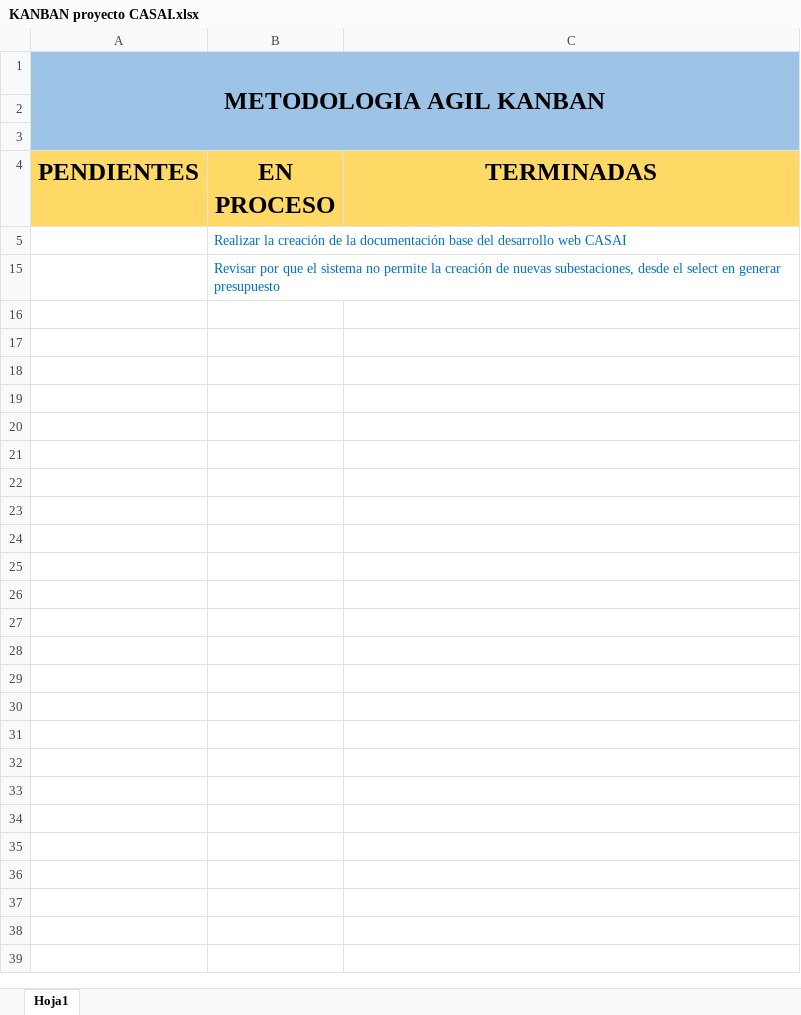
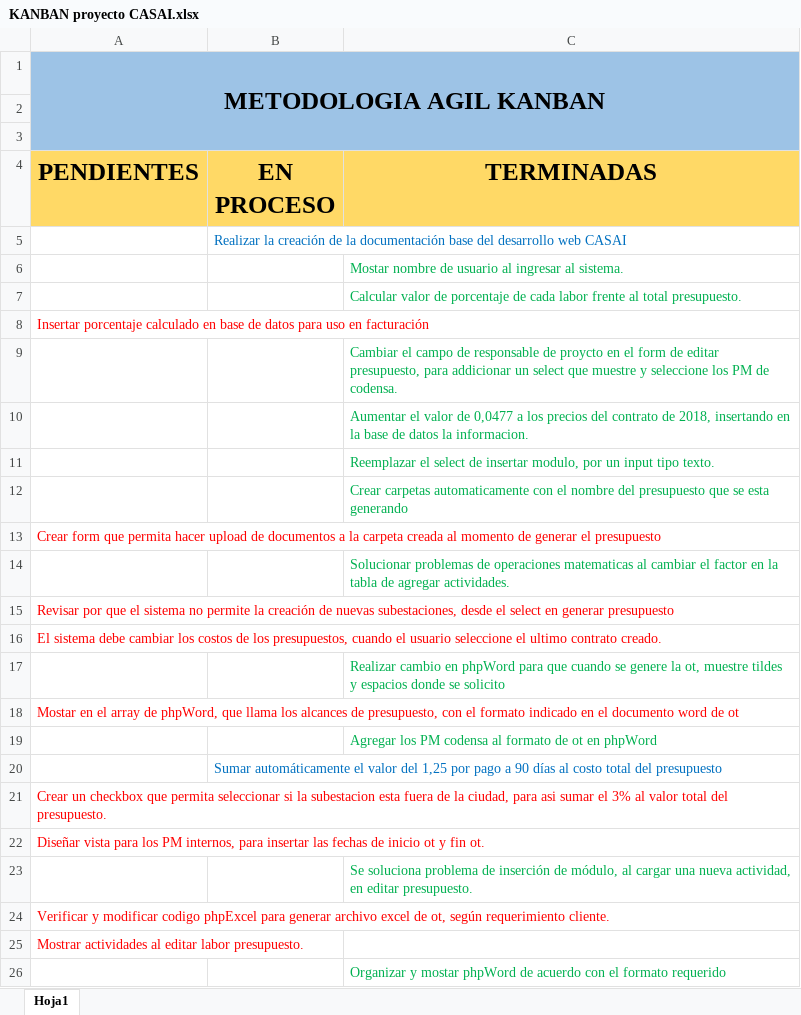
Before and after one commit to sneiderueda/casai, an Excel workbook: KANBAN proyecto CASAI.xlsx, sheet Hoja1, drawn as a sheet; values as stored, in another font and other column widths than the file's, no borders; conditional formats not drawn; addresses are those after the commit; the diff names each change by its address in the sheet, - before the commit and + after, or states it on an @@ line.

Commit message:
Se agregan PM codensa a formato phpWord en lib. Formatos

```diff
--- a/KANBAN proyecto CASAI.xlsx (sheet Hoja1)
+++ b/KANBAN proyecto CASAI.xlsx (sheet Hoja1)
@@ row 6 unhidden:  |  | Mostar nombre de usuario al ingresar al sistema. @@
@@ row 7 unhidden:  |  | Calcular valor de porcentaje de cada labor frente al total presupuesto. @@
@@ row 8 unhidden: Insertar porcentaje calculado en base de datos para uso en facturación @@
@@ row 9 unhidden:  |  | Cambiar el campo de responsable de proycto en el form de editar presupuesto, para addicionar un select que muestre y seleccione los PM de codensa. @@
@@ row 10 unhidden:  |  | Aumentar el valor de 0,0477 a los precios del contrato de 2018, insertando en la base de datos la informacion. @@
@@ row 11 unhidden:  |  | Reemplazar el select de insertar modulo, por un input tipo texto. @@
@@ row 12 unhidden:  |  | Crear carpetas automaticamente con el nombre del presupuesto que se esta generando @@
@@ row 13 unhidden: Crear form que permita hacer upload de documentos a la carpeta creada al momento de generar el presupuesto @@
@@ row 14 unhidden:  |  | Solucionar problemas de operaciones matematicas al cambiar el factor en la tabla de agregar actividades. @@
+row 15: Revisar por que el sistema no permite la creación de nuevas subestaciones, desde el select en generar presupuesto
@@ row 16 unhidden: El sistema debe cambiar los costos de los presupuestos, cuando el usuario seleccione el ultimo contrato creado. @@
@@ row 17 unhidden:  |  | Realizar cambio en phpWord para que cuando se genere la ot, muestre tildes y espacios donde se solicito @@
@@ row 18 unhidden: Mostar en el array de phpWord, que llama los alcances de presupuesto, con el formato indicado en el documento word de ot @@
@@ row 19 unhidden:  |  | Agregar los PM codensa al formato de ot en phpWord @@
-B20 (EN PROCESO): Revisar por que el sistema no permite la creación de nuevas subestaciones, desde el select en generar presupuesto
+B20 (EN PROCESO): Sumar automáticamente el valor del 1,25 por pago a 90 días al costo total del presupuesto
@@ row 21 unhidden: Crear un checkbox que permita seleccionar si la subestacion esta fuera de la ciudad, para asi sumar el 3% al valor total del presupuesto. @@
@@ row 22 unhidden: Diseñar vista para los PM internos, para insertar las fechas de inicio ot y fin ot. @@
@@ row 23 unhidden:  |  | Se soluciona problema de inserción de módulo, al cargar una nueva actividad, en editar presupuesto. @@
@@ row 24 unhidden: Verificar y modificar codigo phpExcel para generar archivo excel de ot, según requerimiento cliente. @@
+row 25: Mostrar actividades al editar labor presupuesto.
+row 26:  |  | Organizar y mostar phpWord de acuerdo con el formato requerido
```
Also changed, not shown: 3 other files.
